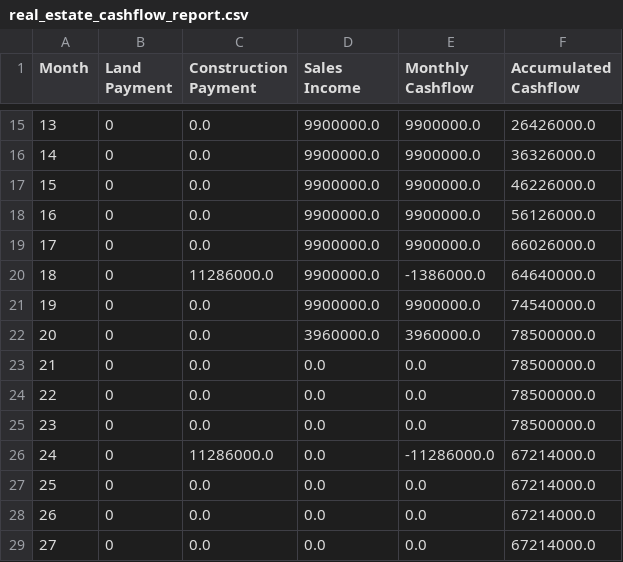
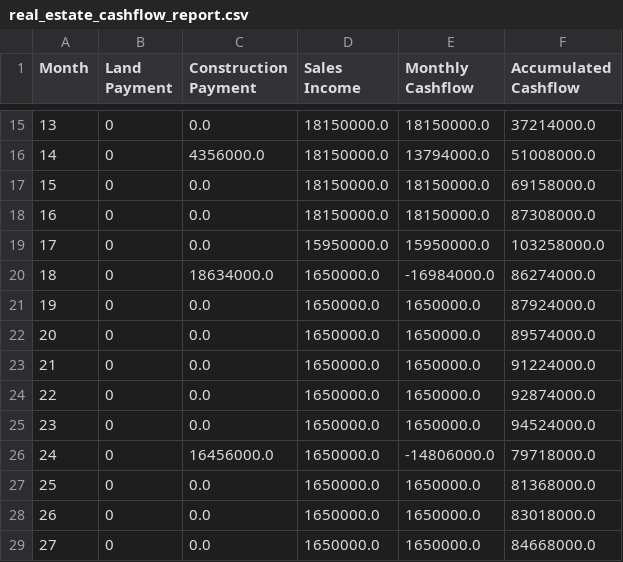
Before and after one commit to ludwigpeking/Real_Estate_Optimizer_liq, a CSV file: src/real_estate_cashflow_report.csv, drawn as a sheet; only a part is shown, gaps mark what is left out; the diff covers the shown part only.

```diff
--- a/src/real_estate_cashflow_report.csv
+++ b/src/real_estate_cashflow_report.csv
@@ -15,15 +15,15 @@ Month,Land Payment,Construction Payment,Sales Income,Monthly Cashflow,Accumulate
-13,0,0.0,9900000.0,9900000.0,26426000.0
-14,0,0.0,9900000.0,9900000.0,36326000.0
-15,0,0.0,9900000.0,9900000.0,46226000.0
-16,0,0.0,9900000.0,9900000.0,56126000.0
-17,0,0.0,9900000.0,9900000.0,66026000.0
-18,0,11286000.0,9900000.0,-1386000.0,64640000.0
-19,0,0.0,9900000.0,9900000.0,74540000.0
-20,0,0.0,3960000.0,3960000.0,78500000.0
-21,0,0.0,0.0,0.0,78500000.0
-22,0,0.0,0.0,0.0,78500000.0
-23,0,0.0,0.0,0.0,78500000.0
-24,0,11286000.0,0.0,-11286000.0,67214000.0
-25,0,0.0,0.0,0.0,67214000.0
-26,0,0.0,0.0,0.0,67214000.0
-27,0,0.0,0.0,0.0,67214000.0
+13,0,0.0,18150000.0,18150000.0,37214000.0
+14,0,4356000.0,18150000.0,13794000.0,51008000.0
+15,0,0.0,18150000.0,18150000.0,69158000.0
+16,0,0.0,18150000.0,18150000.0,87308000.0
+17,0,0.0,15950000.0,15950000.0,103258000.0
+18,0,18634000.0,1650000.0,-16984000.0,86274000.0
+19,0,0.0,1650000.0,1650000.0,87924000.0
+20,0,0.0,1650000.0,1650000.0,89574000.0
+21,0,0.0,1650000.0,1650000.0,91224000.0
+22,0,0.0,1650000.0,1650000.0,92874000.0
+23,0,0.0,1650000.0,1650000.0,94524000.0
+24,0,16456000.0,1650000.0,-14806000.0,79718000.0
+25,0,0.0,1650000.0,1650000.0,81368000.0
+26,0,0.0,1650000.0,1650000.0,83018000.0
+27,0,0.0,1650000.0,1650000.0,84668000.0
```
Also changed, not shown: 83 edited cells elsewhere in this file, 5 other files.
